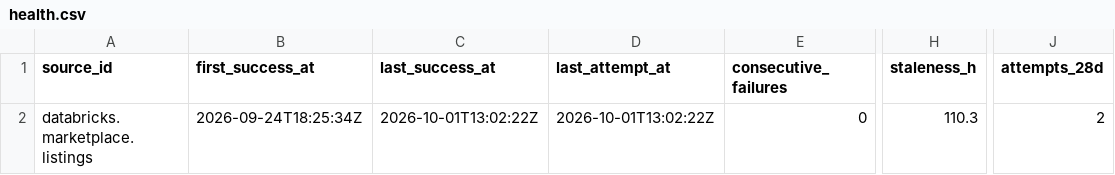
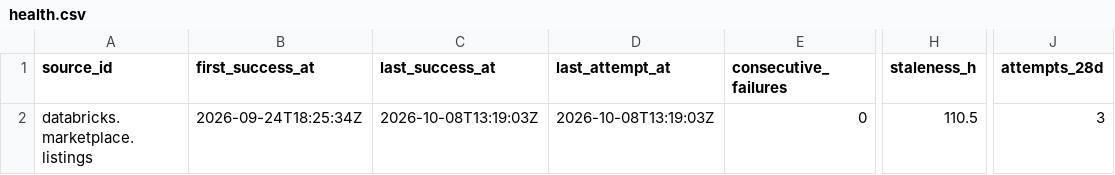
Before and after one commit to q3dresearch/wss-databricks-marketplace, a CSV file: health/health.csv, drawn as a sheet; only a part is shown, gaps mark what is left out; the diff names each change by its address in the sheet, - before the commit and + after, or states it on an @@ line.

```diff
--- a/health/health.csv
+++ b/health/health.csv
-C2 (last_success_at): 2026-10-01T13:02:22Z
+C2 (last_success_at): 2026-10-08T13:19:03Z
-D2 (last_attempt_at): 2026-10-01T13:02:22Z
+D2 (last_attempt_at): 2026-10-08T13:19:03Z
-H2 (staleness_h): 110.3
+H2 (staleness_h): 110.5
-J2 (attempts_28d): 2
+J2 (attempts_28d): 3
```
Also changed, not shown: 1 other file.
